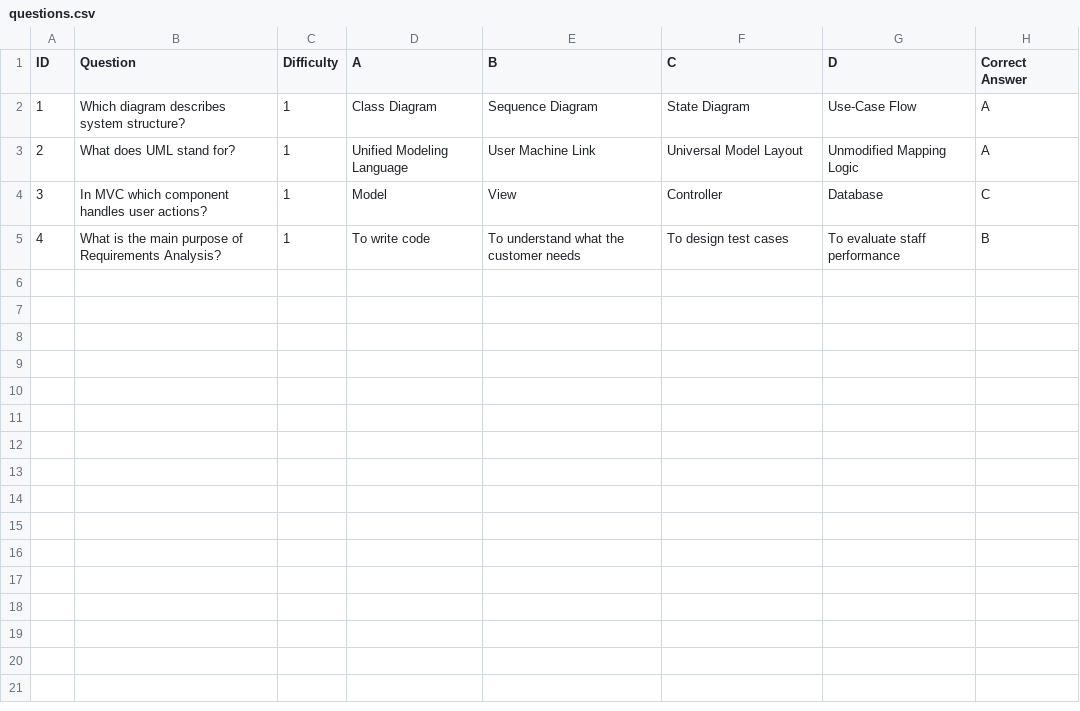
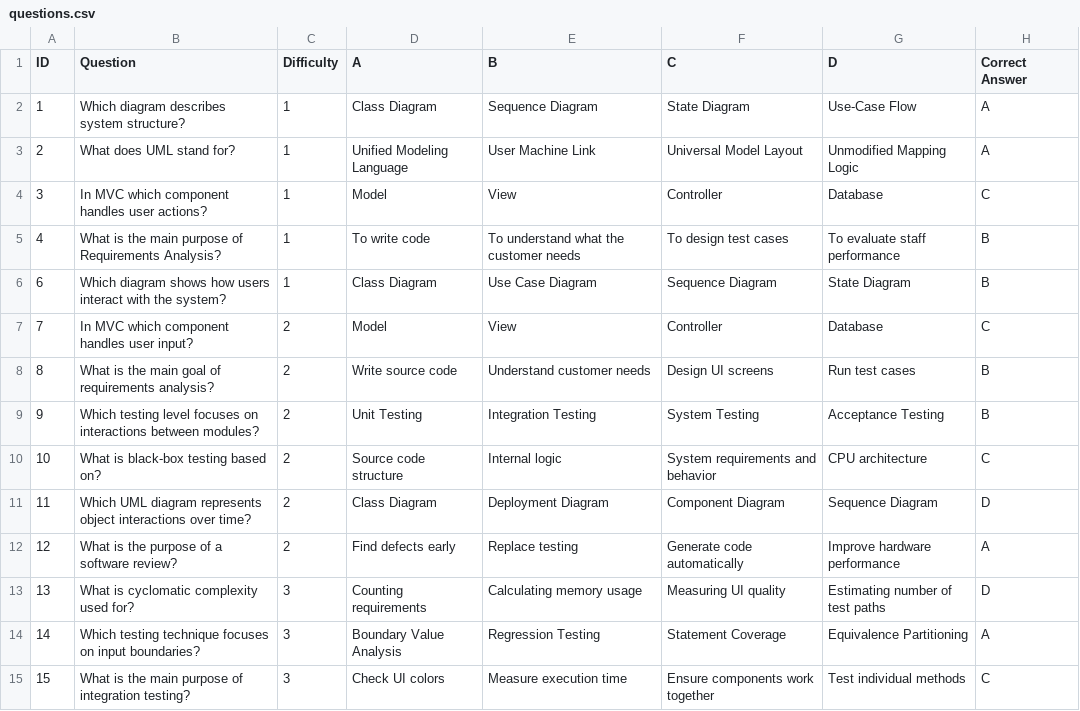
Before and after one commit to jomana-q/jellyfish, a CSV file: questions.csv, drawn as a sheet; only a part is shown; the diff covers the shown part only; the diff names each change by its address in the sheet, - before the commit and + after, or states it on an @@ line.

```diff
--- a/questions.csv
+++ b/questions.csv
+row 6: 6 | Which diagram shows how users interact with the system? | 1 | Class Diagram | Use Case Diagram | Sequence Diagram | State Diagram | B
+row 7: 7 | In MVC which component handles user input? | 2 | Model | View | Controller | Database | C
+row 8: 8 | What is the main goal of requirements analysis? | 2 | Write source code | Understand customer needs | Design UI screens | Run test cases | B
+row 9: 9 | Which testing level focuses on interactions between modules? | 2 | Unit Testing | Integration Testing | System Testing | Acceptance Testing | B
+row 10: 10 | What is black-box testing based on? | 2 | Source code structure | Internal logic | System requirements and behavior | CPU architecture | C
+row 11: 11 | Which UML diagram represents object interactions over time? | 2 | Class Diagram | Deployment Diagram | Component Diagram | Sequence Diagram | D
+row 12: 12 | What is the purpose of a software review? | 2 | Find defects early | Replace testing | Generate code automatically | Improve hardware performance | A
+row 13: 13 | What is cyclomatic complexity used for? | 3 | Counting requirements | Calculating memory usage | Measuring UI quality | Estimating number of test paths | D
+row 14: 14 | Which testing technique focuses on input boundaries? | 3 | Boundary Value Analysis | Regression Testing | Statement Coverage | Equivalence Partitioning | A
+row 15: 15 | What is the main purpose of integration testing? | 3 | Check UI colors | Measure execution time | Ensure components work together | Test individual methods | C
```
Also changed, not shown: 10 added rows elsewhere in this file, history.csv, 9 other files.
